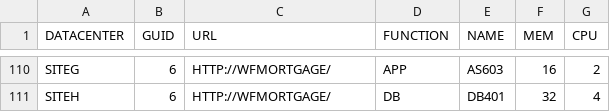
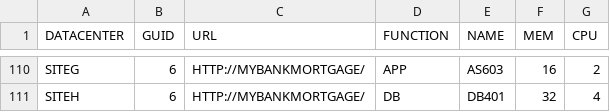
Before and after one commit to veejer64/scoring, a CSV file: inventory.csv, drawn as a sheet; only a part is shown, gaps mark what is left out; the diff covers the shown part only; the diff names each change by its address in the sheet, - before the commit and + after, or states it on an @@ line.

```diff
--- a/inventory.csv
+++ b/inventory.csv
-C110:C111 (URL): HTTP://WFMORTGAGE/
+C110:C111 (URL): HTTP://MYBANKMORTGAGE/
```
Also changed, not shown: 108 edited cells elsewhere in this file, features.csv, 2 other files.
